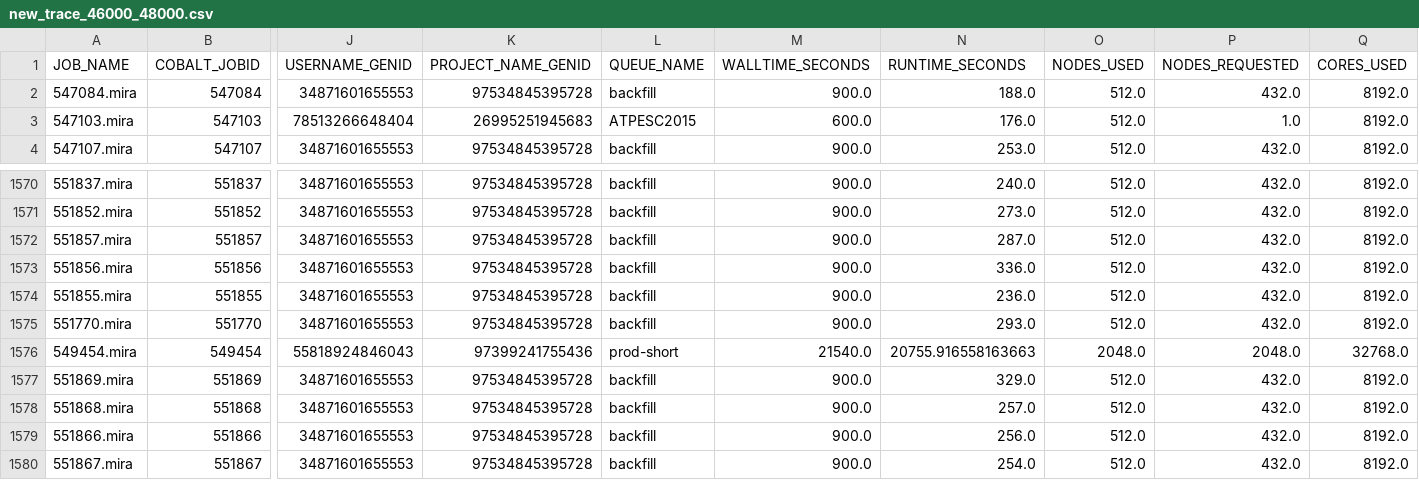
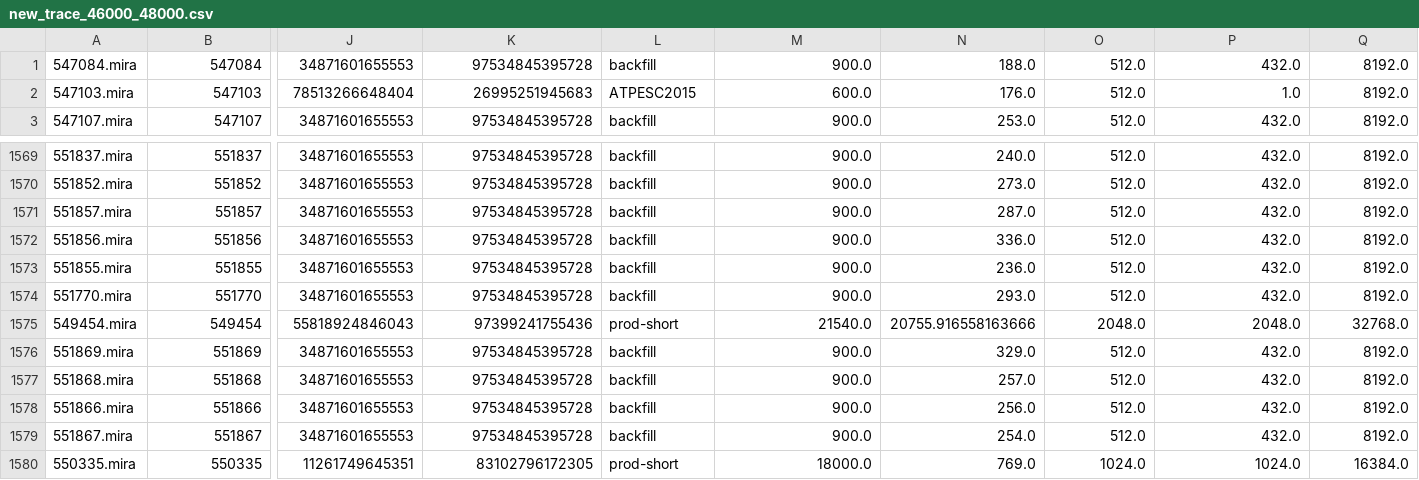
Before and after one commit to rajatkha-maroon/Data-intensive-Project, a CSV file: draw_trace/new_traces/new_trace_46000_48000.csv, drawn as a sheet; only a part is shown, gaps mark what is left out; the shorter side is filled out with more unchanged rows; removed rows and columns are numbered as before the commit, all else as after; rows hold the shown columns only; the diff names each change by its address in the sheet, - before the commit and + after, or states it on an @@ line.

```diff
--- a/draw_trace/new_traces/new_trace_46000_48000.csv
+++ b/draw_trace/new_traces/new_trace_46000_48000.csv
-row 1: JOB_NAME | COBALT_JOBID | USERNAME_GENID | PROJECT_NAME_GENID | QUEUE_NAME | WALLTIME_SECONDS | RUNTIME_SECONDS | NODES_USED | NODES_REQUESTED | CORES_USED
-N1575: 20755.916558163663
+N1575: 20755.916558163666
```
Also changed, not shown: draw_trace/new_traces/new_trace_24000_26000.csv, draw_trace/new_traces/new_trace_4000_6000.csv, 40 other files.
